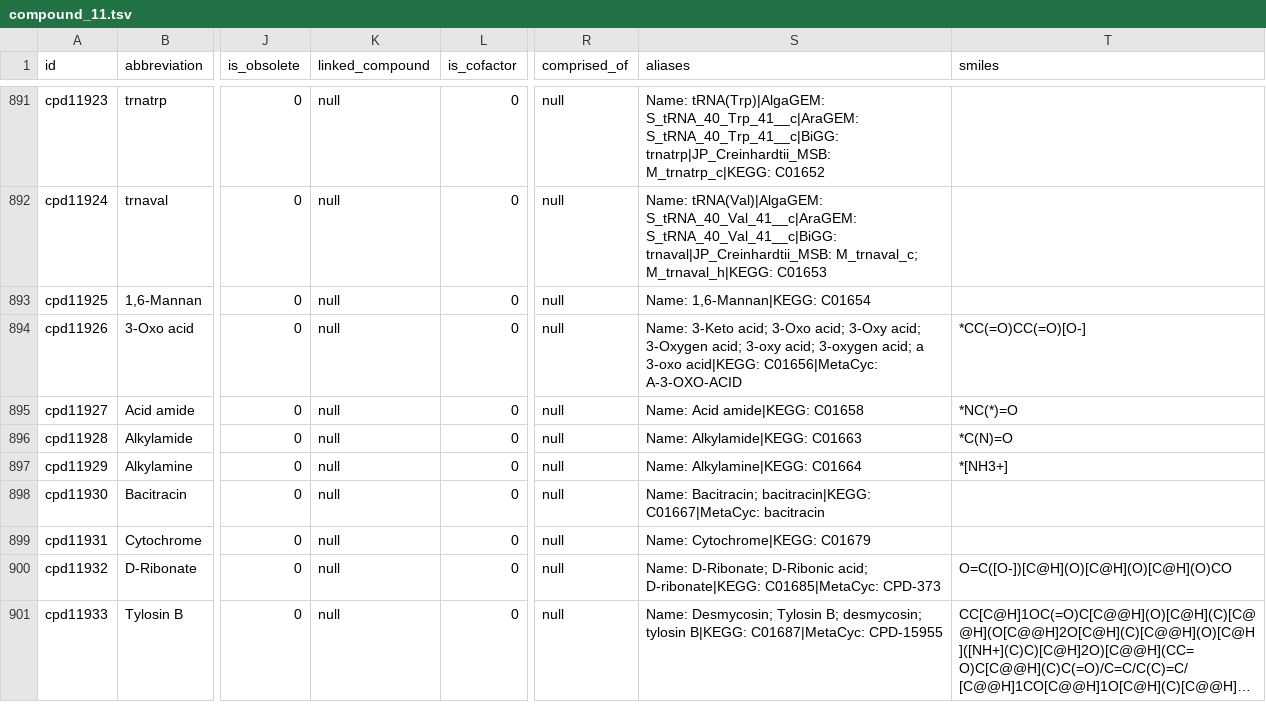
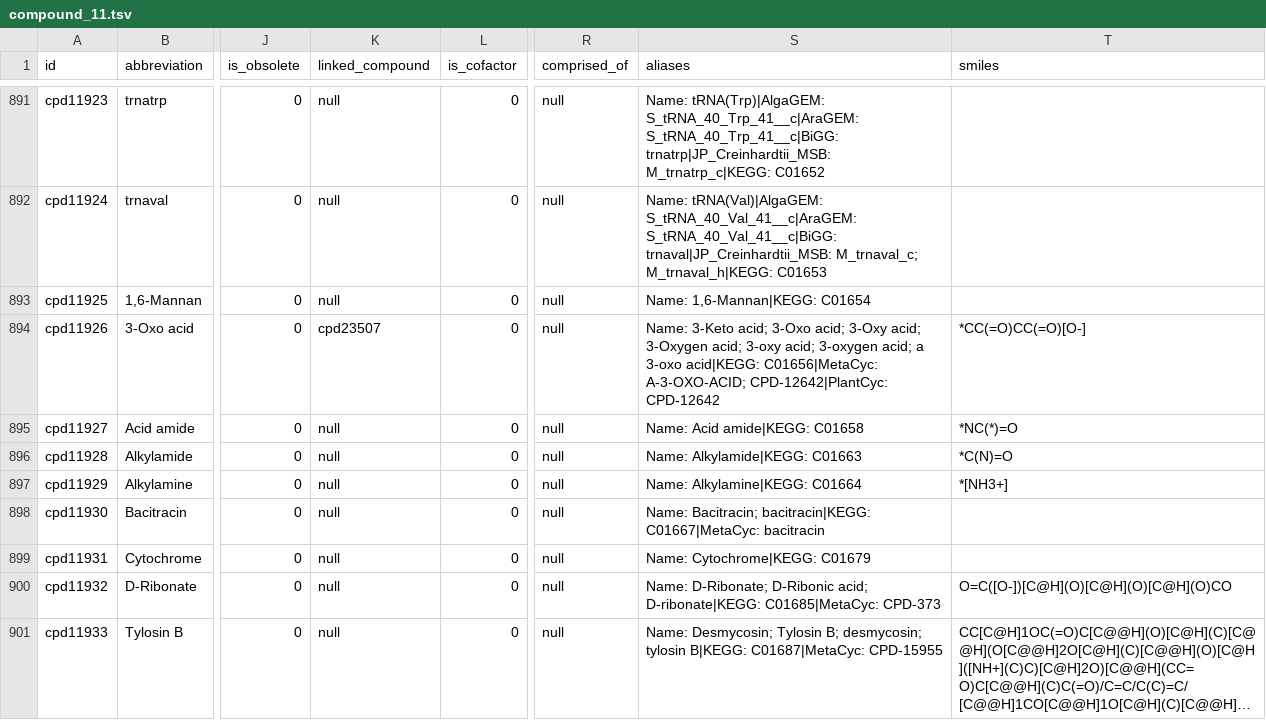
Before and after one commit to ModelSEED/ModelSEEDDatabase, a TSV file: Biochemistry/compound_11.tsv, drawn as a sheet; only a part is shown, gaps mark what is left out; long unchanged cells end in …; the diff names each change by its address in the sheet, - before the commit and + after, or states it on an @@ line.

```diff
--- a/Biochemistry/compound_11.tsv
+++ b/Biochemistry/compound_11.tsv
-K894 (linked_compound): null
+K894 (linked_compound): cpd23507
-S894 (aliases): …acid|KEGG: C01656|MetaCyc: A-3-OXO-ACID
+S894 (aliases): …acid|KEGG: C01656|MetaCyc: A-3-OXO-ACID; CPD-12642|PlantCyc: CPD-12642
```
Also changed, not shown: Biochemistry/compound_23.tsv, Biochemistry/reaction_23.tsv, 10 other files.
